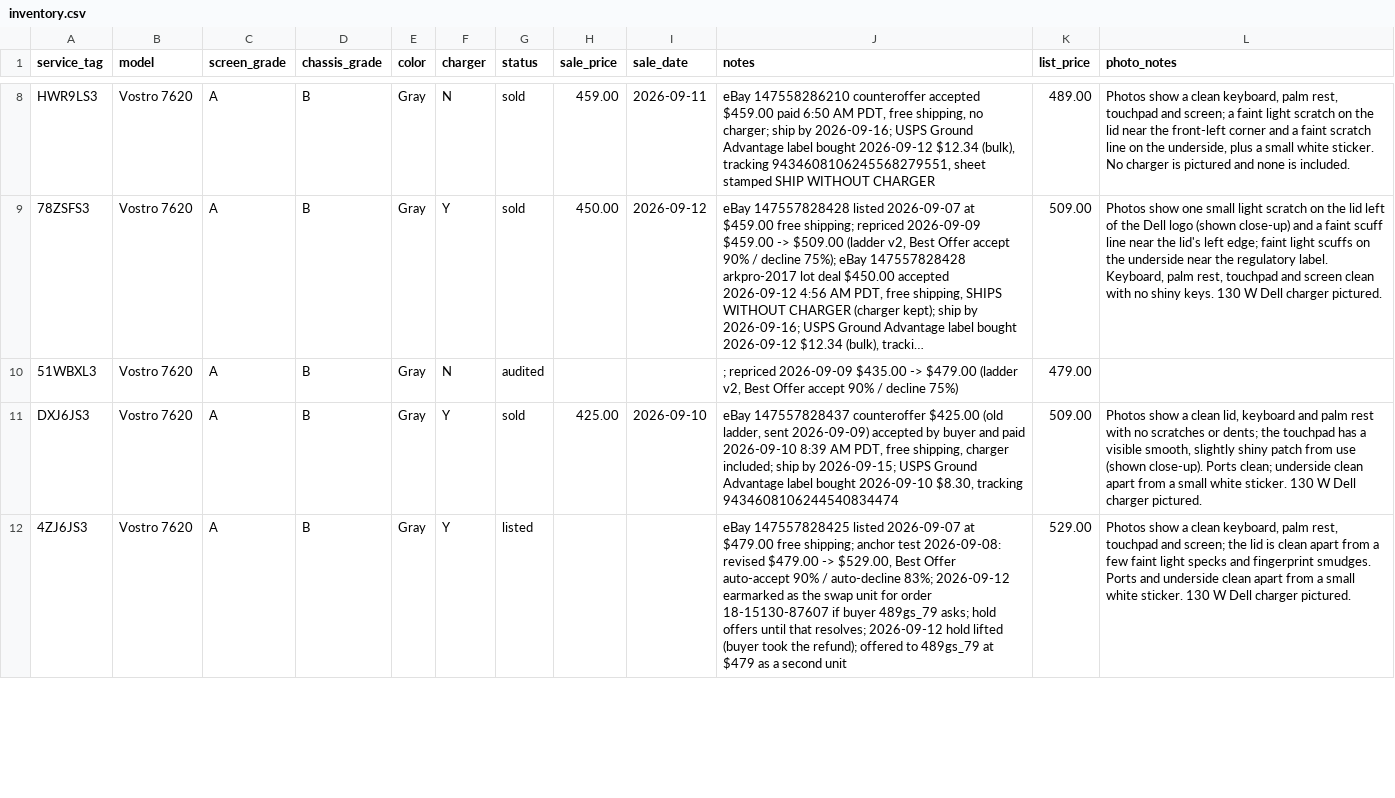
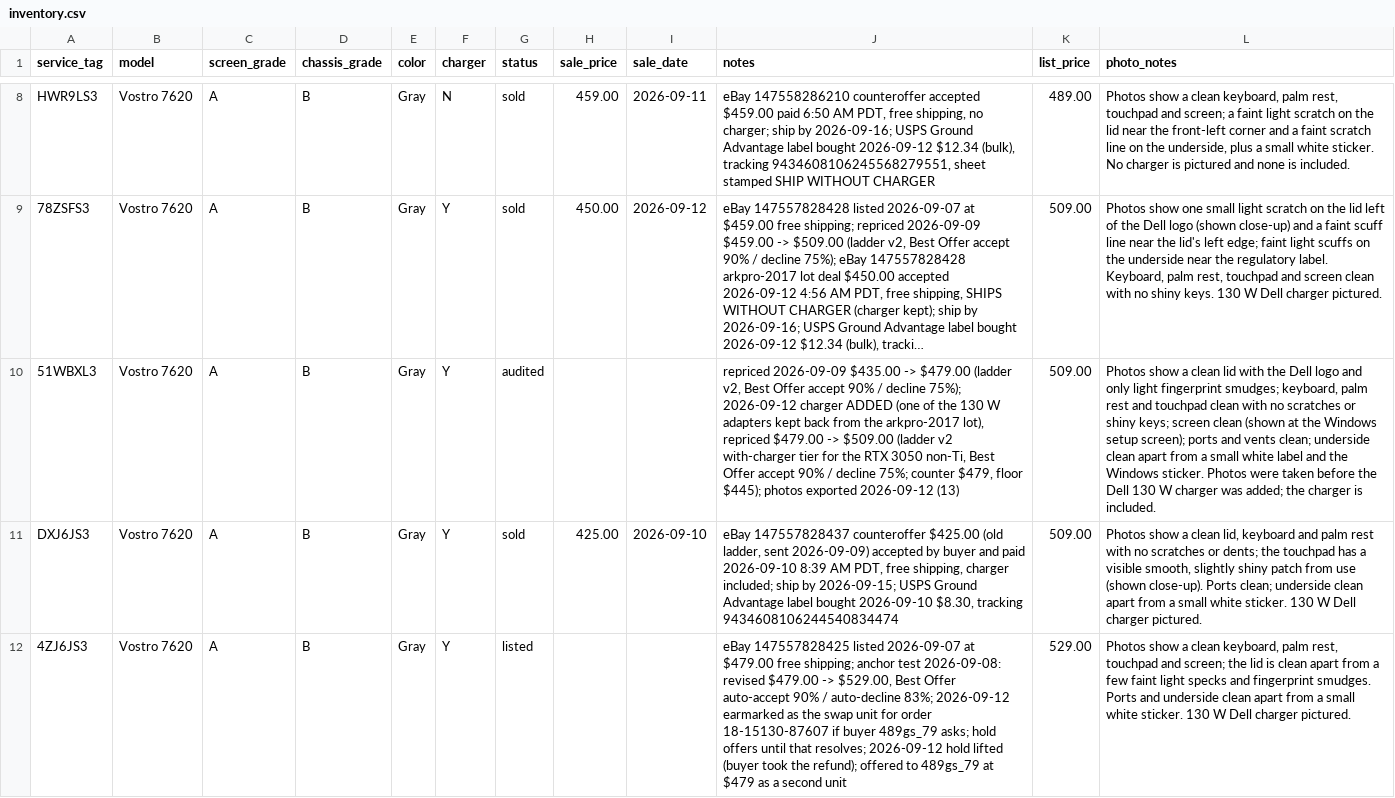
Before and after one commit to fsoriano-sauce/laptop-diagnostic-n-reset, a CSV file: auditor/inventory.csv, drawn as a sheet; only a part is shown, gaps mark what is left out; long unchanged cells end in …; the diff names each change by its address in the sheet, - before the commit and + after, or states it on an @@ line.

```diff
--- a/auditor/inventory.csv
+++ b/auditor/inventory.csv
-F10 (charger): N
+F10 (charger): Y
-J10 (notes): ; repriced 2026-09-09 $435.00 -> $479.00 (ladder v2, Best Offer accept 90% / decline 75%)
+J10 (notes): repriced 2026-09-09 $435.00 -> $479.00 (ladder v2, Best Offer accept 90% / decline 75%); 2026-09-12 charger ADDED (one of the 130 W adapters kept back from the arkpro-2017 lot), repriced $479.00 -> $509.00 (ladder v2 with-charger tier for the RTX 3050 non-Ti, Best Offer accept 90% / decline 75%; counter $479, floor $445); photos exported 2026-09-12 (13)
-K10 (list_price): 479.00
+K10 (list_price): 509.00
-L10 (photo_notes): (empty)
+L10 (photo_notes): Photos show a clean lid with the Dell logo and only light fingerprint smudges; keyboard, palm rest and touchpad clean with no scratches or shiny keys; screen clean (shown at the Windows setup screen); ports and vents clean; underside clean apart from a small white label and the Windows sticker. Photos were taken before the Dell 130 W charger was added; the charger is included.
```
Also changed, not shown: auditor/audit_master_local.csv, 13 other files.
